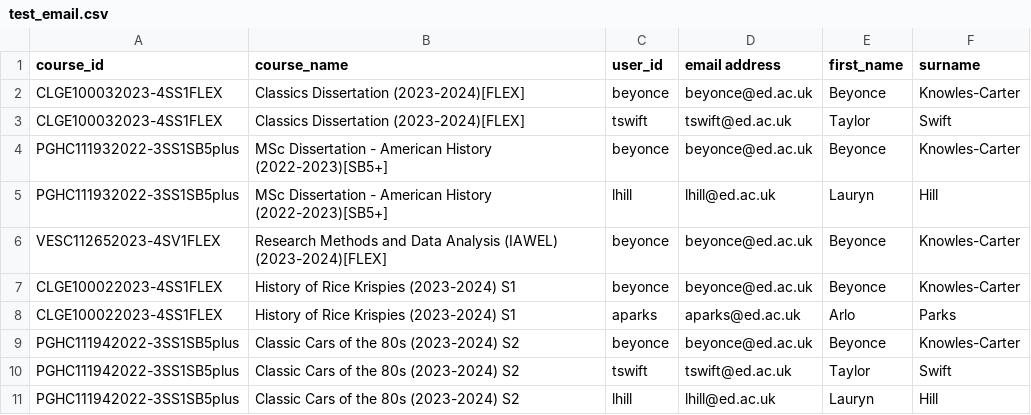
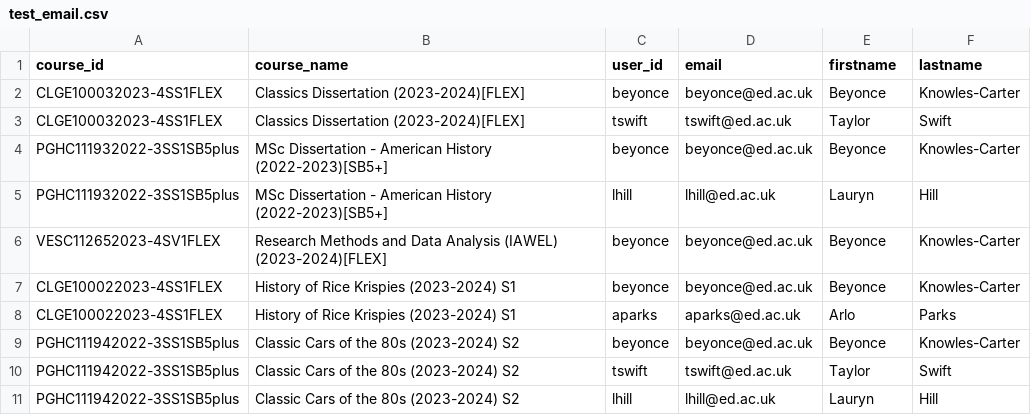
Before and after one commit to lewisforbes/Email-Reformatter, a CSV file: test_email.csv, drawn as a sheet.

```diff
--- a/test_email.csv
+++ b/test_email.csv
@@ -1,2 +1,2 @@
-course_id,course_name,user_id,email address,first_name, surname
+course_id,course_name,user_id,email,firstname,lastname
 CLGE100032023-4SS1FLEX,Classics Dissertation (2023-2024)[FLEX],beyonce,beyonce@ed.ac.uk,Beyonce,Knowles-Carter
```
Also changed, not shown: reformatted_test_email.csv.
